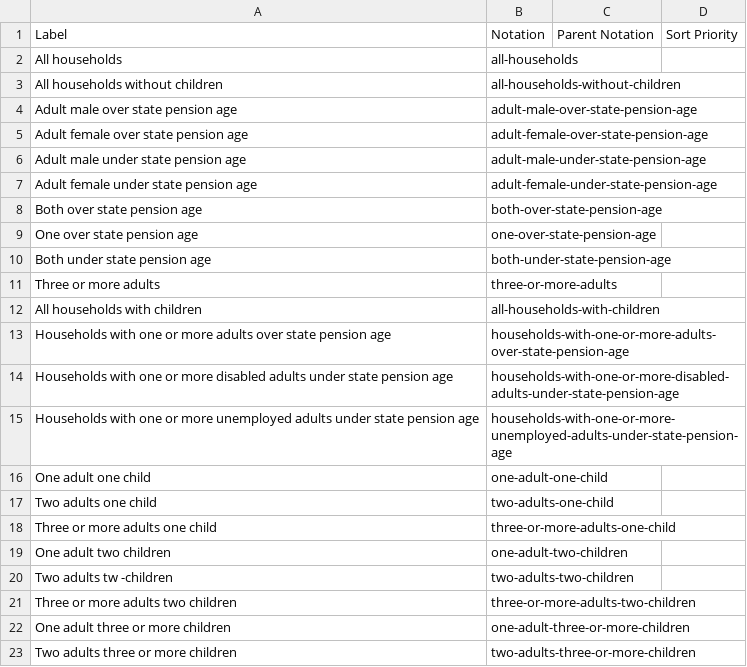
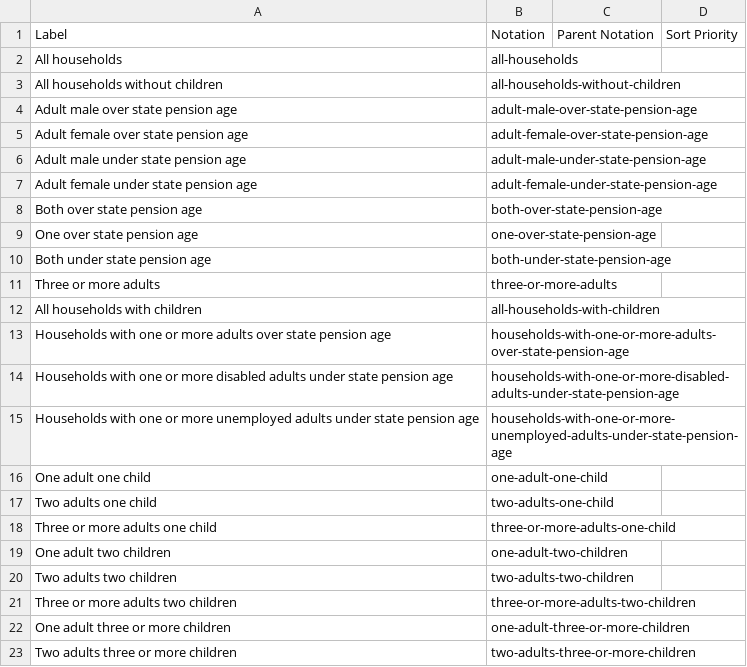
Before and after one commit to GSS-Cogs/family-affordable-housing, a CSV file: reference/codelists/dwp-household-composition.csv, drawn as a sheet.

Commit message:
Update dwp-household-composition.csv

```diff
--- a/reference/codelists/dwp-household-composition.csv
+++ b/reference/codelists/dwp-household-composition.csv
@@ -19,3 +19,3 @@ Three or more adults one child,three-or-more-adults-one-child,,
 One adult two children,one-adult-two-children,,
-Two adults tw -children,two-adults-two-children,,
+Two adults two children,two-adults-two-children,,
 Three or more adults two children,three-or-more-adults-two-children,,
```
